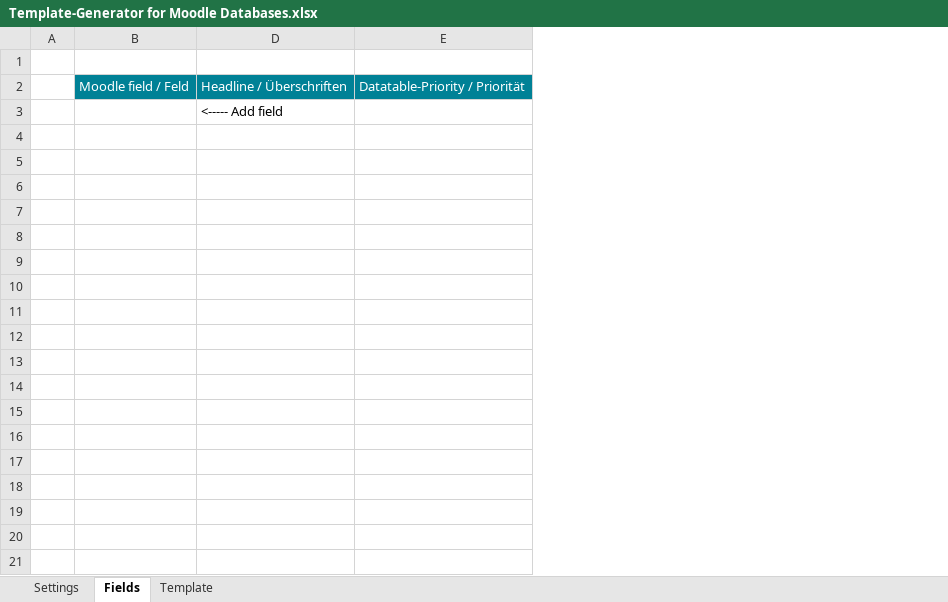
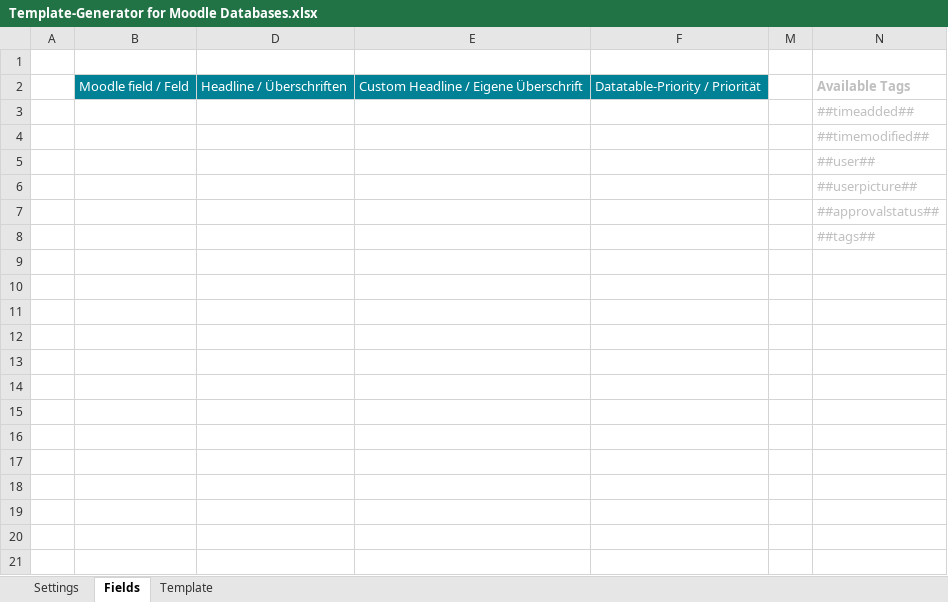
Before and after one commit to margomius/moodle-database-generator, an Excel workbook: Template-Generator for Moodle Databases.xlsx, sheet Fields, drawn as a sheet; only a part is shown; values as stored, in another font and other column widths than the file's, no borders; conditional formats and table styles not drawn; the diff covers the shown part only; the diff names each change by its address in the sheet, - before the commit and + after, or states it on an @@ line.

```diff
--- a/Template-Generator for Moodle Databases.xlsx (sheet Fields)
+++ b/Template-Generator for Moodle Databases.xlsx (sheet Fields)
+column E, row 2: Custom Headline / Eigene Überschrift
+column M, empty
+column N, rows 2-3: Available Tags | ##timeadded##
-D3: <----- Add field
+D3: (empty)
+row 4:  |  |  |  |  |  | ##timemodified##
+row 5:  |  |  |  |  |  | ##user##
+row 6:  |  |  |  |  |  | ##userpicture##
+row 7:  |  |  |  |  |  | ##approvalstatus##
+row 8:  |  |  |  |  |  | ##tags##
+row 9: (empty)
+row 10: (empty)
+row 11: (empty)
+row 12: (empty)
+row 13: (empty)
+row 14: (empty)
+row 15: (empty)
+row 16: (empty)
+row 17: (empty)
+row 18: (empty)
+row 19: (empty)
+row 20: (empty)
+row 21: (empty)
```
Also changed, not shown: 79 added rows elsewhere in this sheet, sheet Template, hidden cells, 1 other file.
